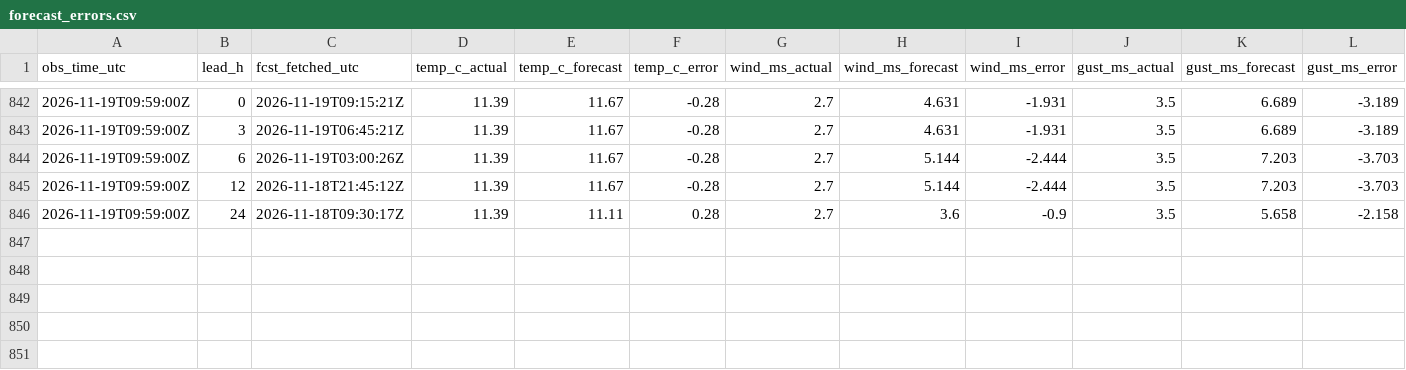
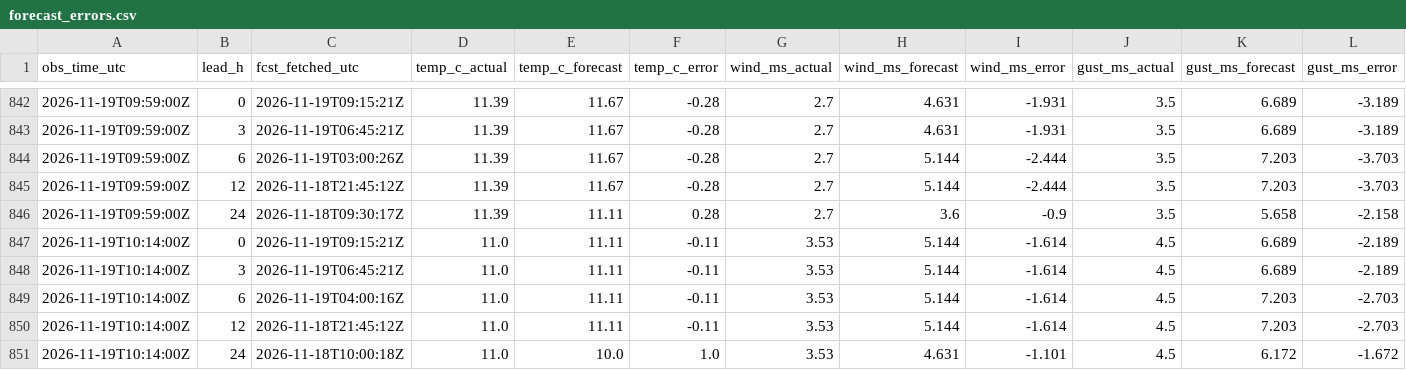
Before and after one commit to cole581/ButtonwillowWeather, a CSV file: data/forecast_errors.csv, drawn as a sheet; only a part is shown, gaps mark what is left out; rows hold the shown columns only; the diff names each change by its address in the sheet, - before the commit and + after, or states it on an @@ line.

```diff
--- a/data/forecast_errors.csv
+++ b/data/forecast_errors.csv
+row 847: 2026-11-19T10:14:00Z | 0 | 2026-11-19T09:15:21Z | 11.0 | 11.11 | -0.11 | 3.53 | 5.144 | -1.614 | 4.5 | 6.689 | -2.189
+row 848: 2026-11-19T10:14:00Z | 3 | 2026-11-19T06:45:21Z | 11.0 | 11.11 | -0.11 | 3.53 | 5.144 | -1.614 | 4.5 | 6.689 | -2.189
+row 849: 2026-11-19T10:14:00Z | 6 | 2026-11-19T04:00:16Z | 11.0 | 11.11 | -0.11 | 3.53 | 5.144 | -1.614 | 4.5 | 7.203 | -2.703
+row 850: 2026-11-19T10:14:00Z | 12 | 2026-11-18T21:45:12Z | 11.0 | 11.11 | -0.11 | 3.53 | 5.144 | -1.614 | 4.5 | 7.203 | -2.703
+row 851: 2026-11-19T10:14:00Z | 24 | 2026-11-18T10:00:18Z | 11.0 | 10.0 | 1.0 | 3.53 | 4.631 | -1.101 | 4.5 | 6.172 | -1.672
```
Also changed, not shown: data/matched.csv, data/observations.csv, 4 other files.
